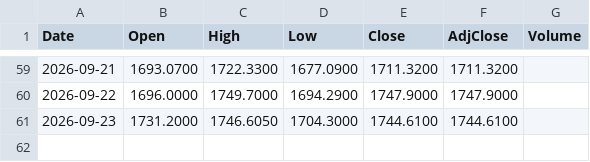
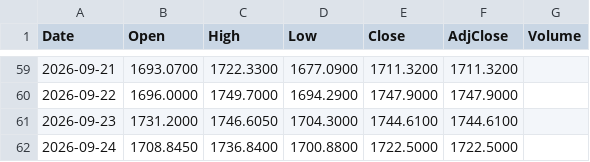
Before and after one commit to neobanana2000/Shourjo-Portfolio, a CSV file: data/ASML.csv, drawn as a sheet; only a part is shown, gaps mark what is left out.

```diff
--- a/data/ASML.csv
+++ b/data/ASML.csv
@@ -61 +61,2 @@ Date,Open,High,Low,Close,AdjClose,Volume
 2026-09-23,1731.2000,1746.6050,1704.3000,1744.6100,1744.6100,
+2026-09-24,1708.8450,1736.8400,1700.8800,1722.5000,1722.5000,
```
Also changed, not shown: data/ACWI.csv, data/ATEYY.csv, 33 other files.
